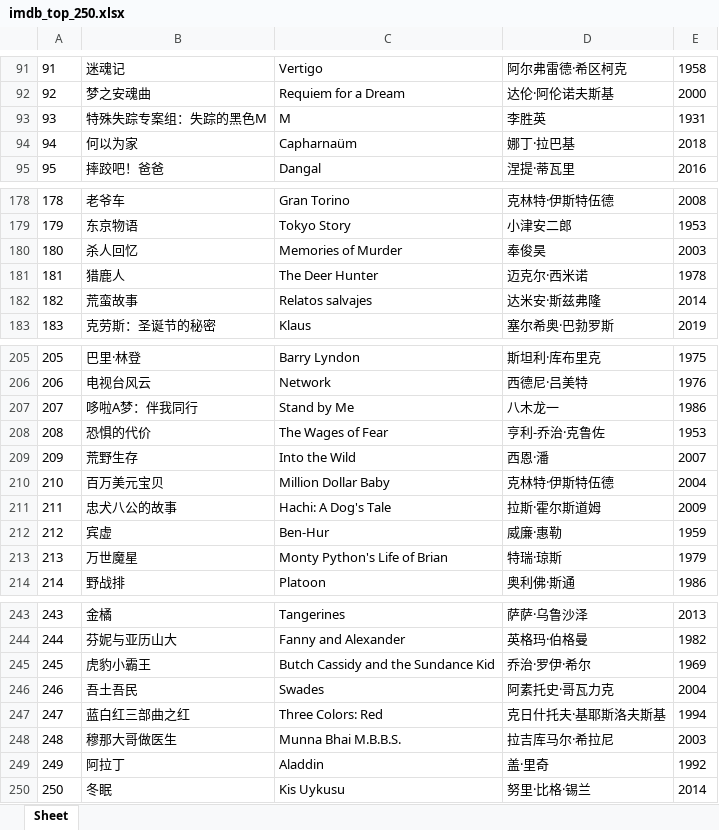
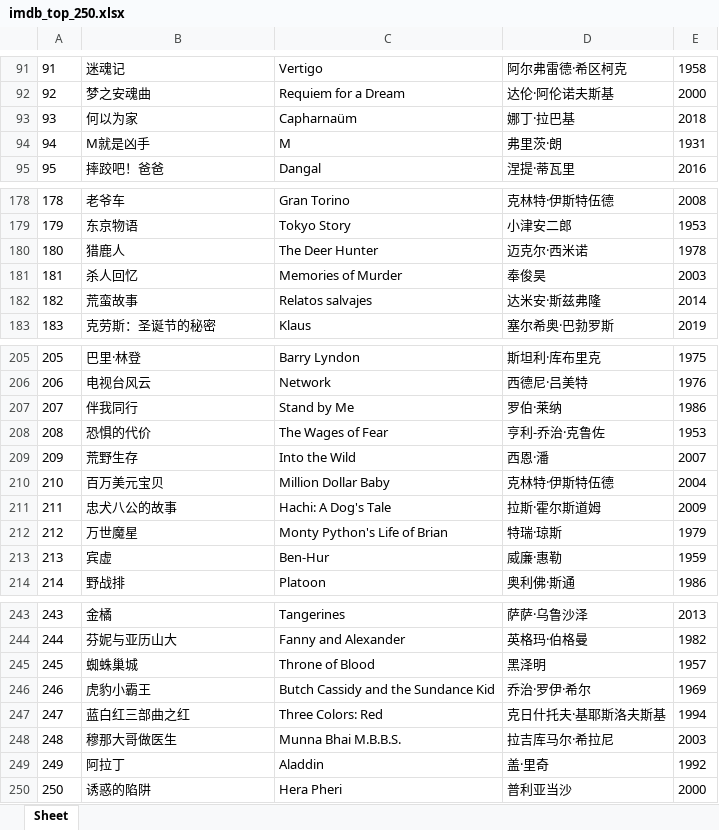
Before and after one commit to doctoroyy/Movie-IMDB-Bot, an Excel workbook: imdb_top_250.xlsx, sheet Sheet, drawn as a sheet; only a part is shown, gaps mark what is left out; values as stored, in another font and other column widths than the file's, no borders; removed rows and columns are numbered as before the commit, all else as after; the diff covers the shown part only; the diff names each change by its address in the sheet, - before the commit and + after, or states it on an @@ line.

```diff
--- a/imdb_top_250.xlsx (sheet Sheet)
+++ b/imdb_top_250.xlsx (sheet Sheet)
-row 93: 93 | 特殊失踪专案组：失踪的黑色M | M | 李胜英 | 1931
@@ column A renumbered between rows 93 and 246 @@
+row 94: 94 | M就是凶手 | M | 弗里茨·朗 | 1931
@@ row 181 moved to row 180: 180 @@
-B207: 哆啦A梦：伴我同行
+B207: 伴我同行
-D207: 八木龙一
+D207: 罗伯·莱纳
@@ row 213 moved to row 212: 212 @@
+row 245: 245 | 蜘蛛巢城 | Throne of Blood | 黑泽明 | 1957
-row 246: 246 | 吾土吾民 | Swades | 阿素托史·哥瓦力克 | 2004
-row 250: 250 | 冬眠 | Kis Uykusu | 努里·比格·锡兰 | 2014
+row 250: 250 | 诱惑的陷阱 | Hera Pheri | 普利亚当沙 | 2000
```
Also changed, not shown: 2 moved rows elsewhere in this sheet, 1 other file.
